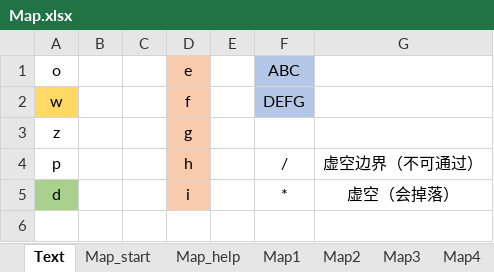
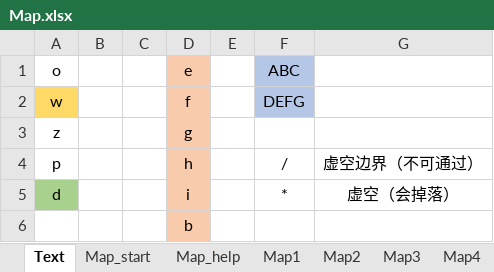
Before and after one commit to KomeSake/BallShooting-KamataEngine, an Excel workbook: Resources/Map/Map.xlsx, sheet Text, drawn as a sheet; values as stored, in another font and other column widths than the file's, no borders; charts and pictures not drawn; the diff names each change by its address in the sheet, - before the commit and + after, or states it on an @@ line.

```diff
--- a/Resources/Map/Map.xlsx (sheet Text)
+++ b/Resources/Map/Map.xlsx (sheet Text)
+row 6:  |  |  | b
```
Also changed, not shown: sheet Map3, sheet Map2, sheet Map4, charts or pictures, 24 other files.
